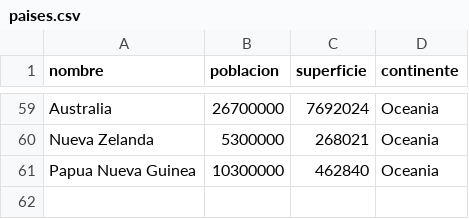
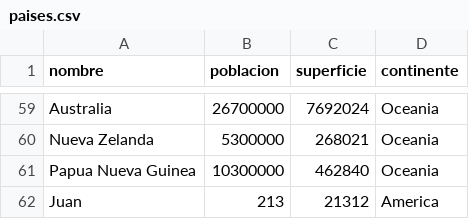
Before and after one commit to kattanix/TPI-ArielCattani-BautistaHidalgo, a CSV file: paises.csv, drawn as a sheet; only a part is shown, gaps mark what is left out; the diff names each change by its address in the sheet, - before the commit and + after, or states it on an @@ line.

```diff
--- a/paises.csv
+++ b/paises.csv
+row 62: Juan | 213 | 21312 | America
```
Also changed, not shown: 3 other files.
